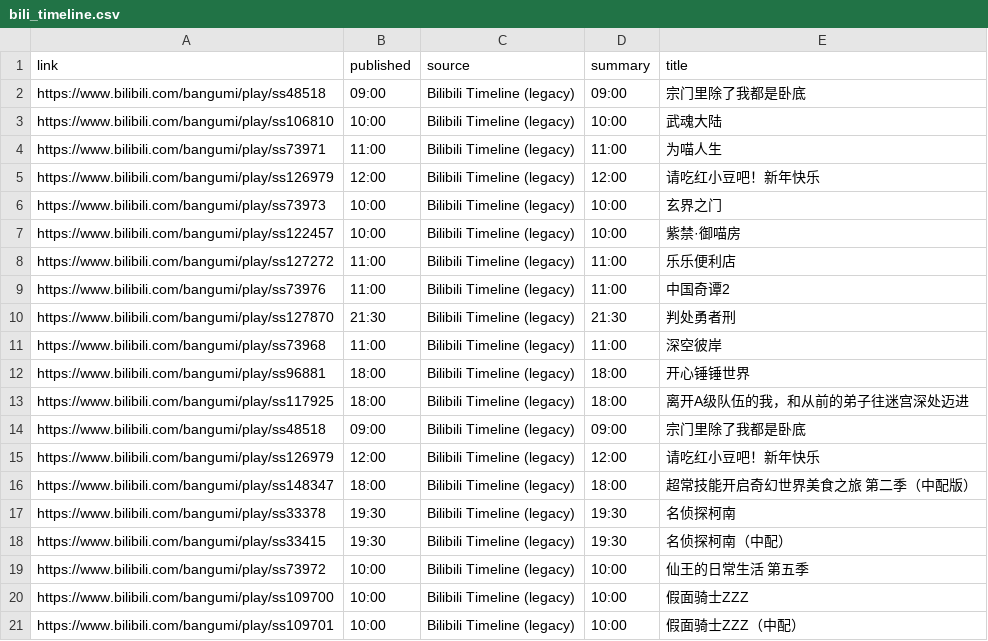
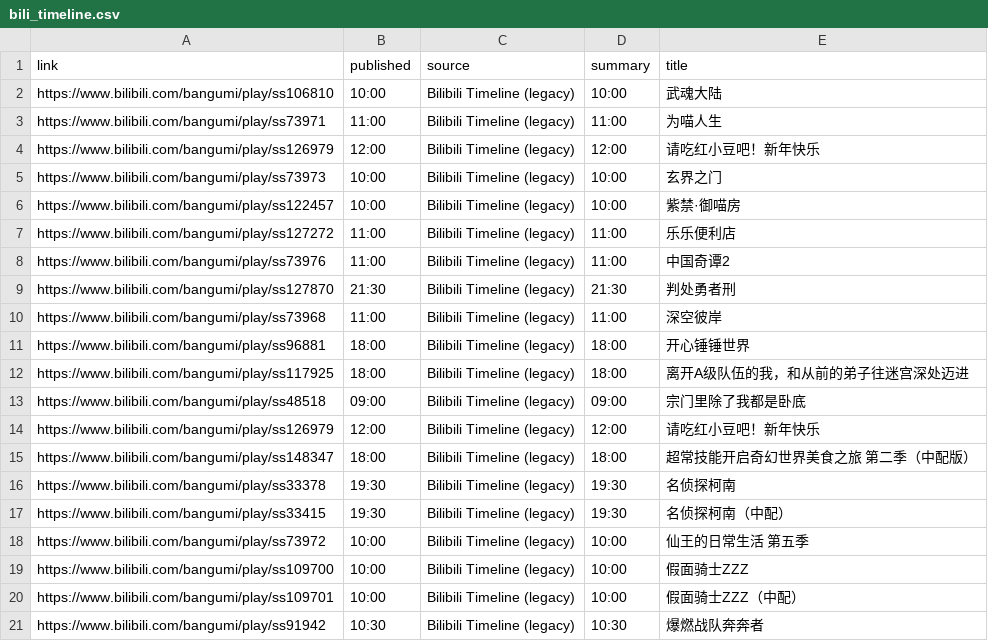
Before and after one commit to BennetttChen/Python-crawl, a CSV file: output/bili_timeline.csv, drawn as a sheet.

```diff
--- a/output/bili_timeline.csv
+++ b/output/bili_timeline.csv
@@ -1,3 +1,2 @@
 link,published,source,summary,title
-https://www.bilibili.com/bangumi/play/ss48518,09:00,Bilibili Timeline (legacy),09:00,宗门里除了我都是卧底
 https://www.bilibili.com/bangumi/play/ss106810,10:00,Bilibili Timeline (legacy),10:00,武魂大陆
@@ -21 +20,2 @@ https://www.bilibili.com/bangumi/play/ss109700,10:00,Bilibili Timeline (legacy),
 https://www.bilibili.com/bangumi/play/ss109701,10:00,Bilibili Timeline (legacy),10:00,假面骑士ZZZ（中配）
+https://www.bilibili.com/bangumi/play/ss91942,10:30,Bilibili Timeline (legacy),10:30,爆燃战队奔奔者
```
Also changed, not shown: 2 other files.
